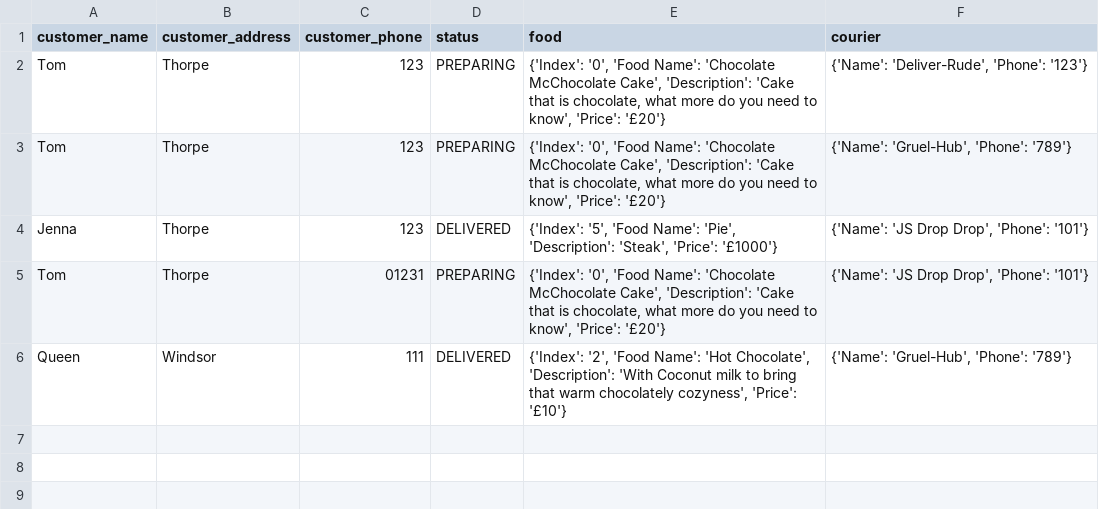
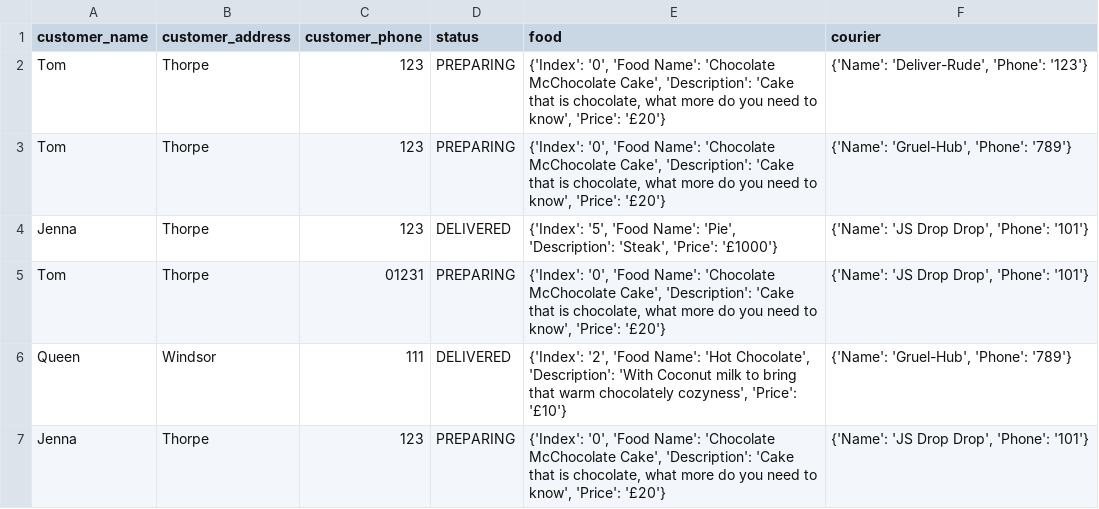
Before and after one commit to sain-data-academy-may-2022/Jennas_mini_project, a CSV file: orders.csv, drawn as a sheet.

```diff
--- a/orders.csv
+++ b/orders.csv
@@ -6 +6,2 @@ Tom,Thorpe,01231,PREPARING,"{'Index': '0', 'Food Name': 'Chocolate McChocolate C
 Queen,Windsor,111,DELIVERED,"{'Index': '2', 'Food Name': 'Hot Chocolate', 'Description': 'With Coconut milk to bring that warm chocolately cozyness', 'Price': '£10'}","{'Name': 'Gruel-Hub', 'Phone': '789'}"
+Jenna,Thorpe,123,PREPARING,"{'Index': '0', 'Food Name': 'Chocolate McChocolate Cake', 'Description': 'Cake that is chocolate, what more do you need to know', 'Price': '£20'}","{'Name': 'JS Drop Drop', 'Phone': '101'}"
```
Also changed, not shown: 6 other files.
